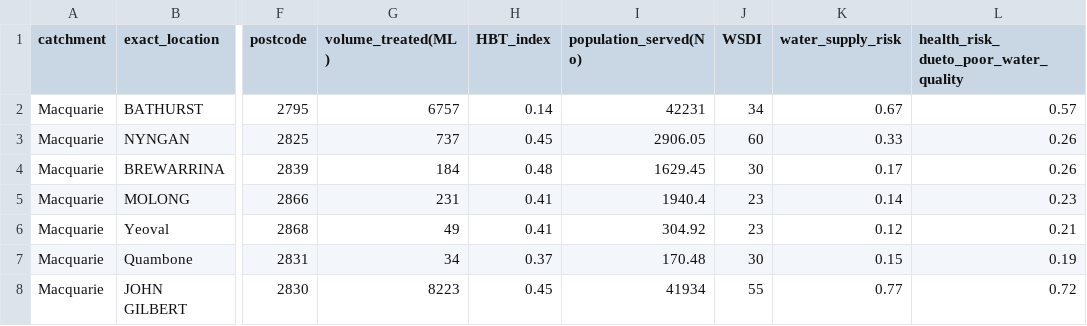
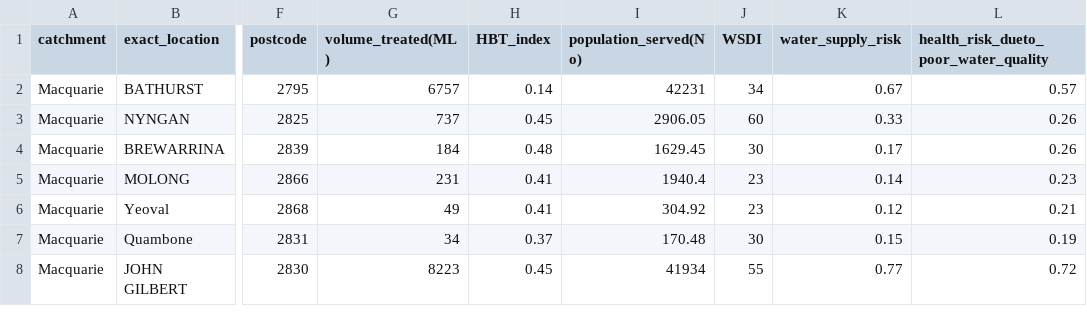
Before and after one commit to justice131/dpi_php, a CSV file: DPI_Integration/DataToBeImported/town_water_supply.csv, drawn as a sheet; only a part is shown, gaps mark what is left out; the diff names each change by its address in the sheet, - before the commit and + after, or states it on an @@ line.

```diff
--- a/DPI_Integration/DataToBeImported/town_water_supply.csv
+++ b/DPI_Integration/DataToBeImported/town_water_supply.csv
-L1: health_risk_ dueto_poor_water_quality
+L1: health_risk_dueto_poor_water_quality
```
Also changed, not shown: 3 other files.
